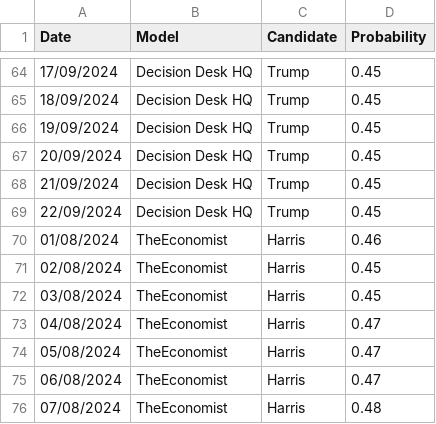
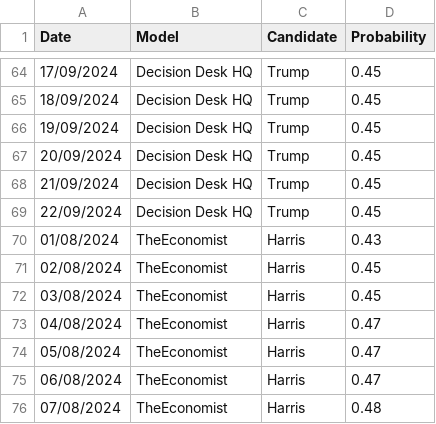
Before and after one commit to PaulMainwood/Election2024, a CSV file: ManualData.csv, drawn as a sheet; only a part is shown, gaps mark what is left out.

```diff
--- a/ManualData.csv
+++ b/ManualData.csv
@@ -69,3 +69,3 @@ Date,Model,Candidate,Probability
 22/09/2024,Decision Desk HQ,Trump,0.45
-01/08/2024,TheEconomist,Harris,0.46
+01/08/2024,TheEconomist,Harris,0.43
 02/08/2024,TheEconomist,Harris,0.45
```
Also changed, not shown: aggregated_data.csv, aggregated_data_wide.csv, 1 other file.
